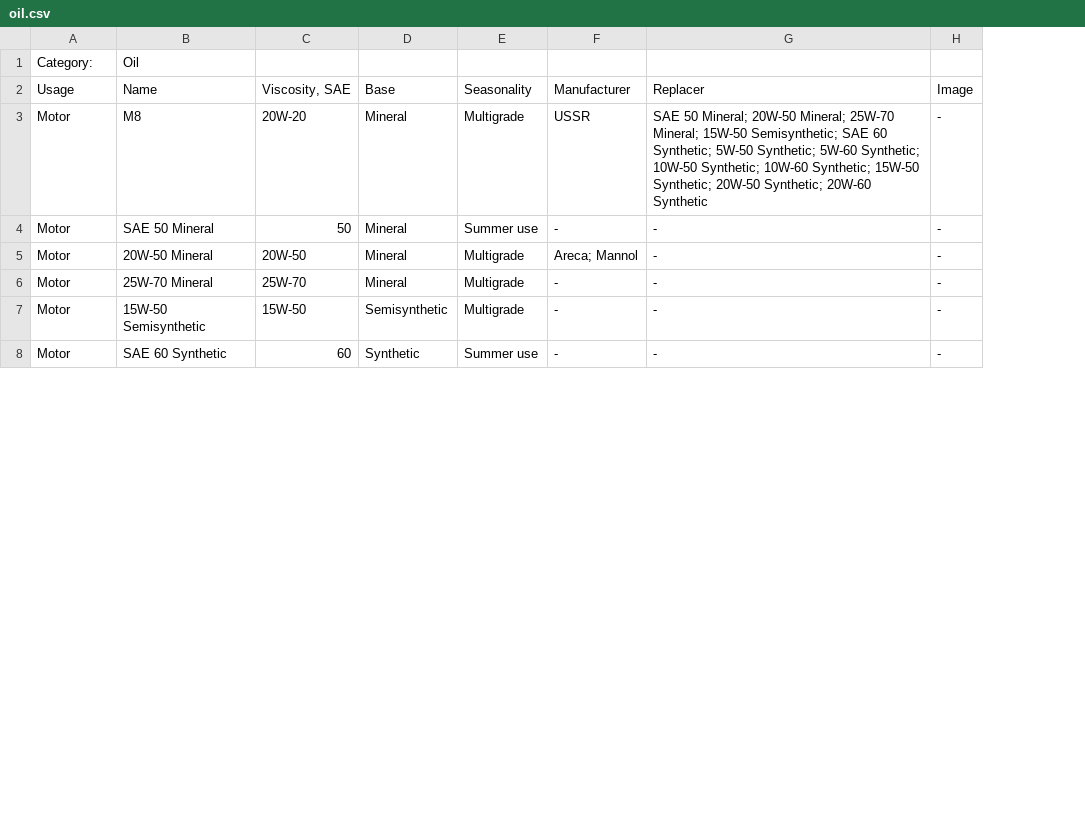
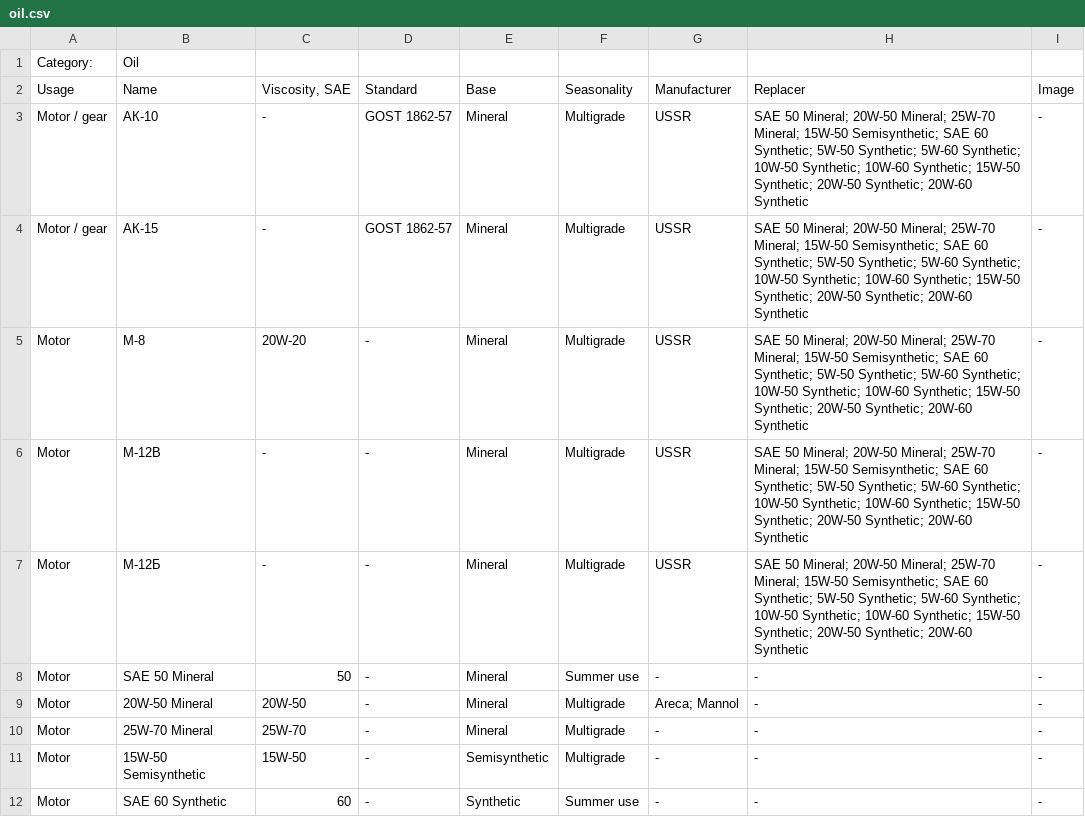
Before and after one commit to pazukdev/bearings-info-api, a CSV file: backend/src/main/resources/static/oil.csv, drawn as a sheet; only a part is shown; addresses are those after the commit; the diff names each change by its address in the sheet, - before the commit and + after, or states it on an @@ line.

```diff
--- a/backend/src/main/resources/static/oil.csv
+++ b/backend/src/main/resources/static/oil.csv
+column D, row 2: Standard; row 5: -; rows 8-12: all -
+row 3: Motor / gear | АК-10 | - | GOST 1862-57 | Mineral | Multigrade | USSR | SAE 50 Mineral; 20W-50 Mineral; 25W-70 Mineral; 15W-50 Semisynthetic; SAE 60 Synthetic; 5W-50 Synthetic; 5W-60 Synthetic; 10W-50 Synthetic; 10W-60 Synthetic; 15W-50 Synthetic; 20W-50 Synthetic; 20W-60 Synthetic | -
+row 4: Motor / gear | АК-15 | - | GOST 1862-57 | Mineral | Multigrade | USSR | SAE 50 Mineral; 20W-50 Mineral; 25W-70 Mineral; 15W-50 Semisynthetic; SAE 60 Synthetic; 5W-50 Synthetic; 5W-60 Synthetic; 10W-50 Synthetic; 10W-60 Synthetic; 15W-50 Synthetic; 20W-50 Synthetic; 20W-60 Synthetic | -
-B5: M8
+B5: М-8
+row 6: Motor | М-12В | - | - | Mineral | Multigrade | USSR | SAE 50 Mineral; 20W-50 Mineral; 25W-70 Mineral; 15W-50 Semisynthetic; SAE 60 Synthetic; 5W-50 Synthetic; 5W-60 Synthetic; 10W-50 Synthetic; 10W-60 Synthetic; 15W-50 Synthetic; 20W-50 Synthetic; 20W-60 Synthetic | -
+row 7: Motor | М-12Б | - | - | Mineral | Multigrade | USSR | SAE 50 Mineral; 20W-50 Mineral; 25W-70 Mineral; 15W-50 Semisynthetic; SAE 60 Synthetic; 5W-50 Synthetic; 5W-60 Synthetic; 10W-50 Synthetic; 10W-60 Synthetic; 15W-50 Synthetic; 20W-50 Synthetic; 20W-60 Synthetic | -
```
Also changed, not shown: backend/src/main/resources/static/bearing.csv, backend/src/main/resources/static/engine.csv, 33 other files.
